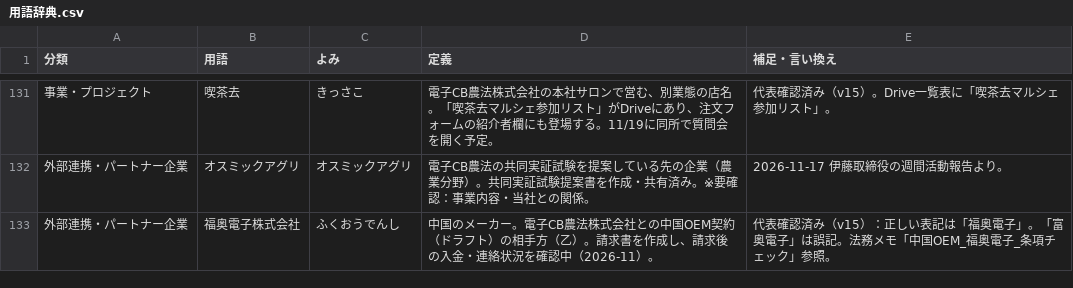
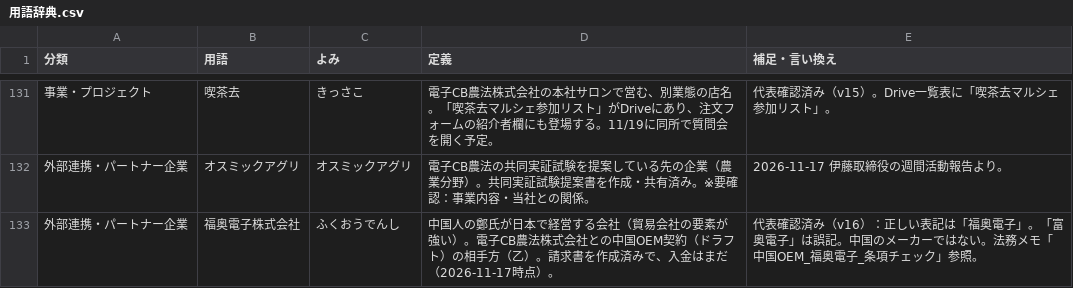
Before and after one commit to tosinariy0918/Private, a CSV file: company/secretary/用語辞典/用語辞典.csv, drawn as a sheet; only a part is shown, gaps mark what is left out.

```diff
--- a/company/secretary/用語辞典/用語辞典.csv
+++ b/company/secretary/用語辞典/用語辞典.csv
@@ -132,2 +132,2 @@
 外部連携・パートナー企業,オスミックアグリ,オスミックアグリ,電子CB農法の共同実証試験を提案している先の企業（農業分野）。共同実証試験提案書を作成・共有済み。※要確認：事業内容・当社との関係。,2026-11-17 伊藤取締役の週間活動報告より。
-外部連携・パートナー企業,福奥電子株式会社,ふくおうでんし,中国のメーカー。電子CB農法株式会社との中国OEM契約（ドラフト）の相手方（乙）。請求書を作成し、請求後の入金・連絡状況を確認中（2026-11）。,代表確認済み（v15）：正しい表記は「福奥電子」。「富奥電子」は誤記。法務メモ「中国OEM_福奥電子_条項チェック」参照。
+外部連携・パートナー企業,福奥電子株式会社,ふくおうでんし,中国人の鄭氏が日本で経営する会社（貿易会社の要素が強い）。電子CB農法株式会社との中国OEM契約（ドラフト）の相手方（乙）。請求書を作成済みで、入金はまだ（2026-11-17時点）。,代表確認済み（v16）：正しい表記は「福奥電子」。「富奥電子」は誤記。中国のメーカーではない。法務メモ「中国OEM_福奥電子_条項チェック」参照。
```
Also changed, not shown: 1 other file.
